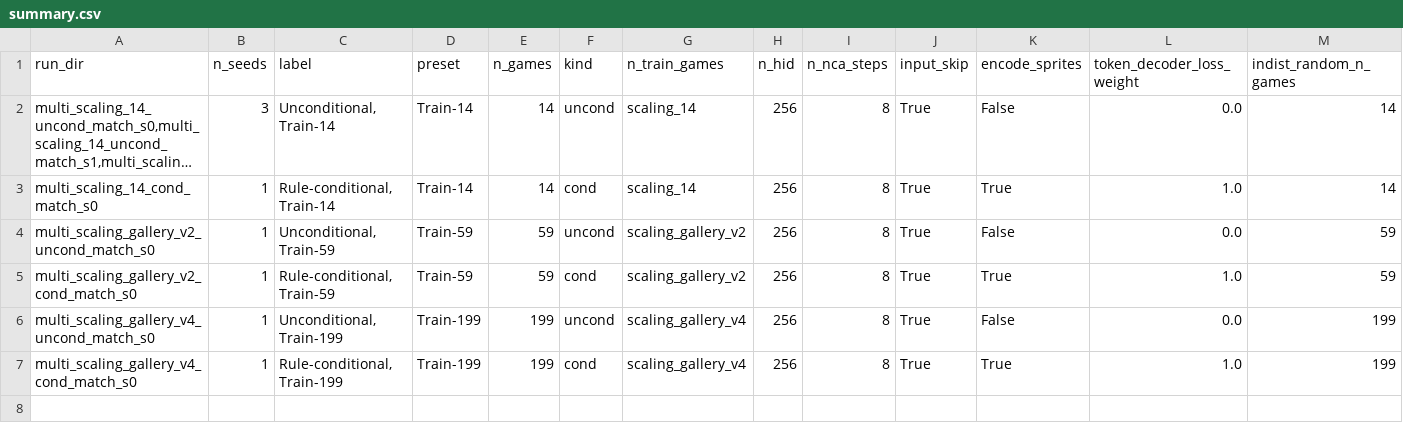
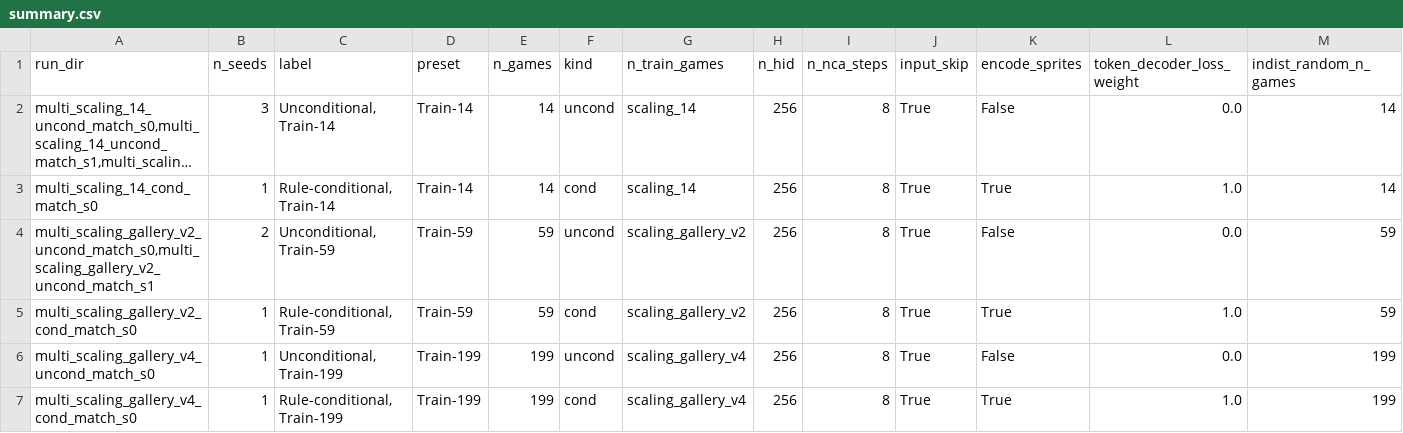
Before and after one commit to smearle/script-doctor, a CSV file: nca_wm/paper/figures/cond_vs_uncond_match/summary.csv, drawn as a sheet; only a part is shown; long unchanged cells end in …; removed rows and columns are numbered as before the commit, all else as after; rows hold the shown columns only; the diff names each change by its address in the sheet, - before the commit and + after, or states it on an @@ line.

```diff
--- a/nca_wm/paper/figures/cond_vs_uncond_match/summary.csv
+++ b/nca_wm/paper/figures/cond_vs_uncond_match/summary.csv
-row 4: multi_scaling_gallery_v2_uncond_match_s0 | 1 | Unconditional, Train-59 | Train-59 | 59 | uncond | scaling_gallery_v2 | 256 | 8 | True | False | 0.0 | 59
+row 4: multi_scaling_gallery_v2_uncond_match_s0,multi_scaling_gallery_v2_uncond_match_s1 | 2 | Unconditional, Train-59 | Train-59 | 59 | uncond | scaling_gallery_v2 | 256 | 8 | True | False | 0.0 | 59
```
Also changed, not shown: nca_wm/paper/figures/cond_vs_uncond_match/per_game_step1.csv, 21 other files.
